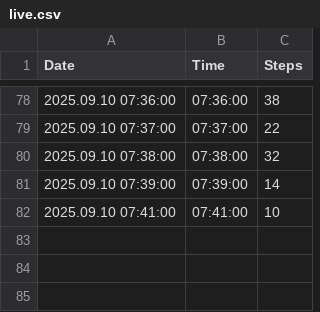
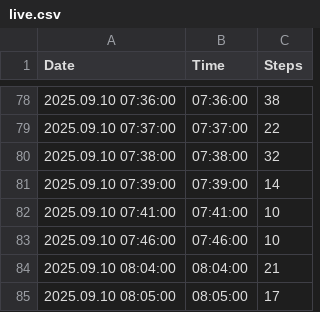
Before and after one commit to santhoshkumar/steps-data, a CSV file: data/live.csv, drawn as a sheet; only a part is shown, gaps mark what is left out; the diff names each change by its address in the sheet, - before the commit and + after, or states it on an @@ line.

Commit message:
Update Live Steps Data - 2025-09-10T08:27:31.938+05:30

```diff
--- a/data/live.csv
+++ b/data/live.csv
+row 83: 2025.09.10 07:46:00 | 07:46:00 | 10
+row 84: 2025.09.10 08:04:00 | 08:04:00 | 21
+row 85: 2025.09.10 08:05:00 | 08:05:00 | 17
```
